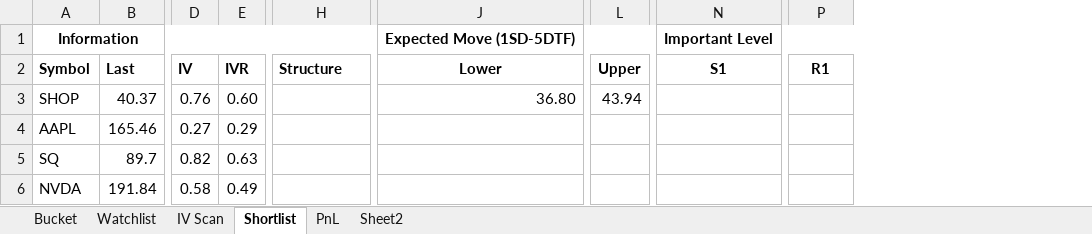
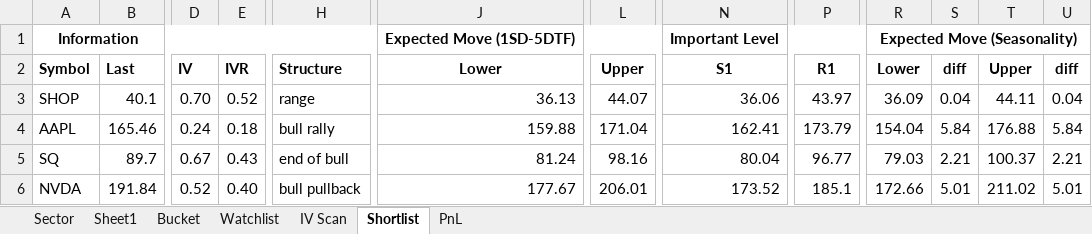
Before and after one commit to ThanakornJP/Investment, an Excel workbook: log/Option Workbook - wk33'22.xlsx, sheet Shortlist, drawn as a sheet; only a part is shown, gaps mark what is left out; values as stored, in another font and other column widths than the file's, no borders; removed rows and columns are numbered as before the commit, all else as after; the diff covers the shown part only; the diff names each change by its address in the sheet, - before the commit and + after, or states it on an @@ line.

```diff
--- a/log/Option Workbook - wk33'22.xlsx (sheet Shortlist)
+++ b/log/Option Workbook - wk33'22.xlsx (sheet Shortlist)
-sheet tab: Sheet2
+sheet tab: Sector
+sheet tab: Sheet1
@@ sheet tab order changed: Sector | Sheet1 | Bucket | Watchlist | IV Scan | Shortlist | PnL @@
-column L, rows 2-3: Upper | 43.94
+column L, rows 2-6: Upper | 44.07 | 171.04 | 98.16 | 206.01
+column R, rows 1-6: Expected Move (Seasonality) | Lower | 36.09 | 154.04 | 79.03 | 172.66
+column S, rows 2-6: diff | 0.04 | 5.84 | 2.21 | 5.01
+column T, rows 2-6: Upper | 44.11 | 176.88 | 100.37 | 211.02
+column U, rows 2-6: diff | 0.04 | 5.84 | 2.21 | 5.01
-B3: 40.37
+B3: 40.1
-D3: 0.76
+D3: 0.70
-E3: 0.60
+E3: 0.52
-H3: (empty)
+H3: range
-J3: 36.80
+J3: 36.13
-N3: (empty)
+N3: 36.06
-P3: (empty)
+P3: 43.97
-D4: 0.27
+D4: 0.24
-E4: 0.29
+E4: 0.18
-H4: (empty)
+H4: bull rally
-J4: (empty)
+J4: 159.88
-N4: (empty)
+N4: 162.41
-P4: (empty)
+P4: 173.79
-D5: 0.82
+D5: 0.67
-E5: 0.63
+E5: 0.43
-H5: (empty)
+H5: end of bull
-J5: (empty)
+J5: 81.24
-N5: (empty)
+N5: 80.04
-P5: (empty)
+P5: 96.77
-D6: 0.58
+D6: 0.52
-E6: 0.49
+E6: 0.40
-H6: (empty)
+H6: bull pullback
-J6: (empty)
+J6: 177.67
-N6: (empty)
+N6: 173.52
-P6: (empty)
+P6: 185.1
```
Also changed, not shown: 34 edited cells elsewhere in this sheet, sheet Sector, sheet Bucket, 23 other files.
